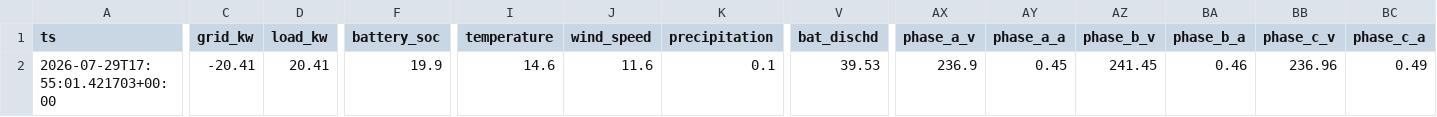
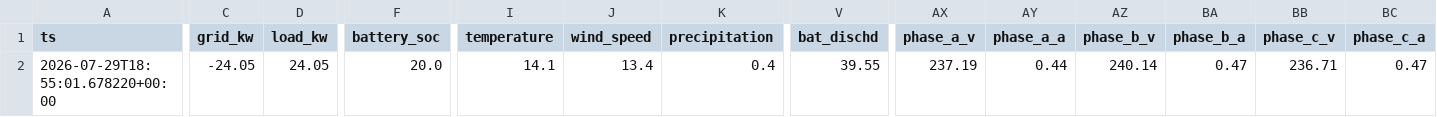
Before and after one commit to ruanvanheerden97/voltano-millenial-billing, a CSV file: live_latest.csv, drawn as a sheet; only a part is shown, gaps mark what is left out; the diff covers the shown part only; the diff names each change by its address in the sheet, - before the commit and + after, or states it on an @@ line.

```diff
--- a/live_latest.csv
+++ b/live_latest.csv
-A2 (ts): 2026-07-29T17:55:01.421703+00:00
+A2 (ts): 2026-07-29T18:55:01.678220+00:00
-C2 (grid_kw): -20.41
+C2 (grid_kw): -24.05
-D2 (load_kw): 20.41
+D2 (load_kw): 24.05
-F2 (battery_soc): 19.9
+F2 (battery_soc): 20.0
-I2 (temperature): 14.6
+I2 (temperature): 14.1
-J2 (wind_speed): 11.6
+J2 (wind_speed): 13.4
-K2 (precipitation): 0.1
+K2 (precipitation): 0.4
-V2 (bat_dischd): 39.53
+V2 (bat_dischd): 39.55
-AX2 (phase_a_v): 236.9
+AX2 (phase_a_v): 237.19
-AY2 (phase_a_a): 0.45
+AY2 (phase_a_a): 0.44
-AZ2 (phase_b_v): 241.45
+AZ2 (phase_b_v): 240.14
-BA2 (phase_b_a): 0.46
+BA2 (phase_b_a): 0.47
-BB2 (phase_c_v): 236.96
+BB2 (phase_c_v): 236.71
-BC2 (phase_c_a): 0.49
+BC2 (phase_c_a): 0.47
```
Also changed, not shown: 2 edited cells elsewhere in this file, live_history.csv.
